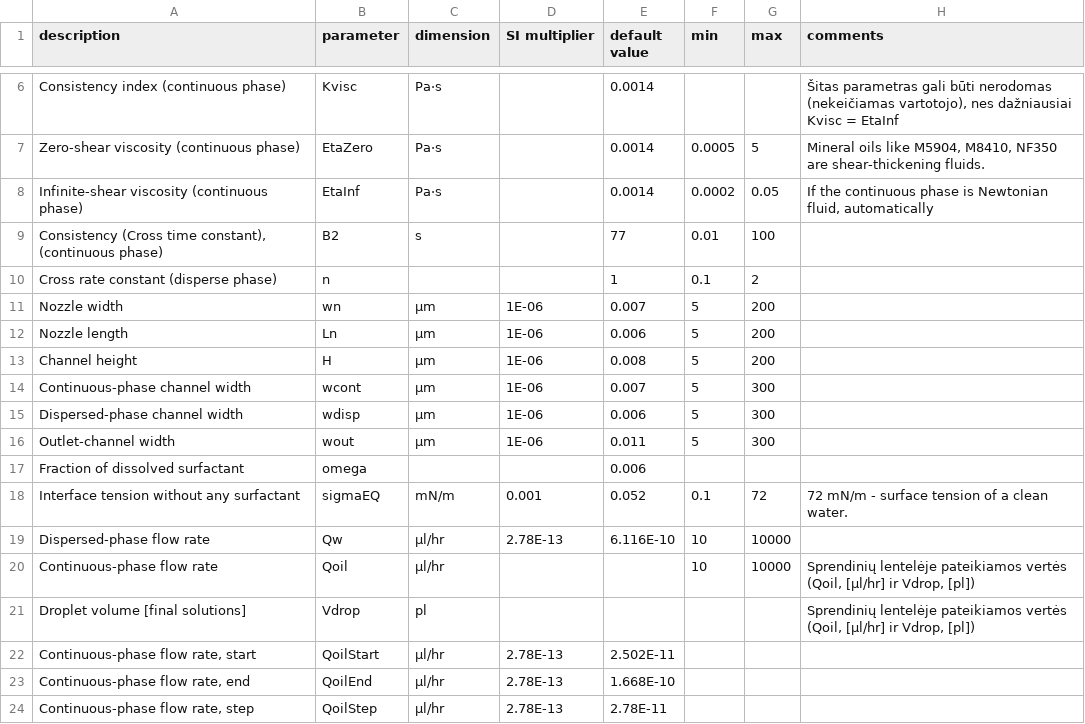
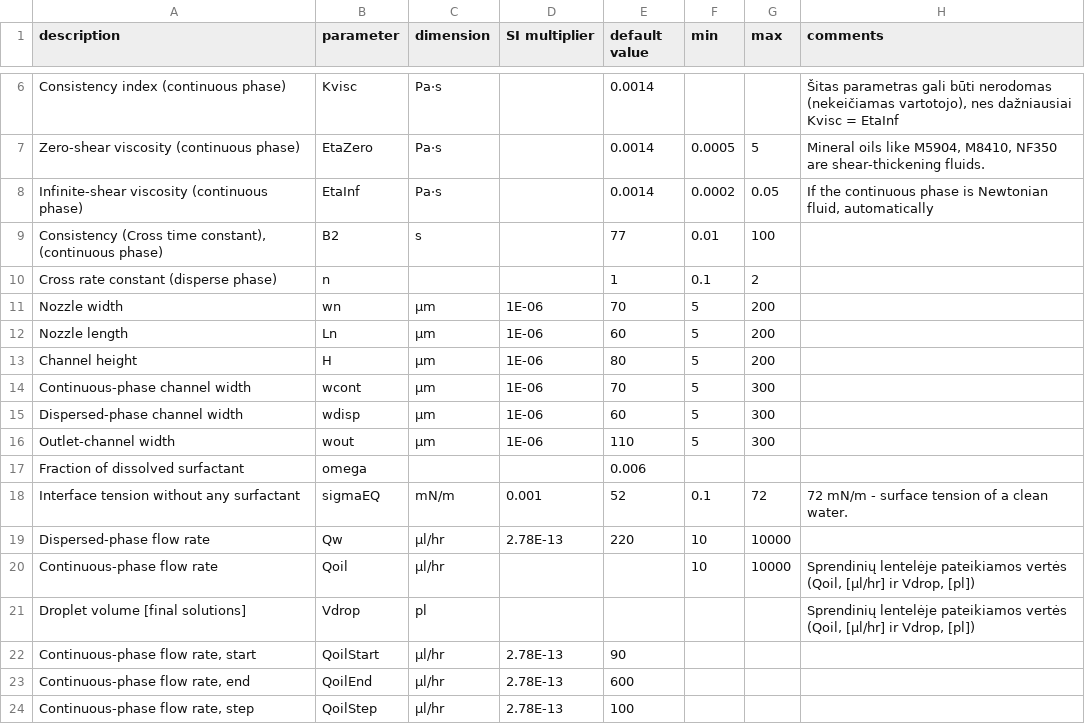
Before and after one commit to merkys/DropSolver, a CSV file: parameters.csv, drawn as a sheet; only a part is shown, gaps mark what is left out.

Commit message:
Default values in parameters.csv are now given in the defined non-base SI units.

```diff
--- a/parameters.csv
+++ b/parameters.csv
@@ -10,15 +10,15 @@ Infinite-shear viscosity (continuous phase),EtaInf,Pa·s,,0.0014,0.0002,0.05,"If
 Cross rate constant (disperse phase),n,,,1,0.1,2,
-Nozzle width,wn,μm,1E-06,0.007,5,200,
-Nozzle length,Ln,μm,1E-06,0.006,5,200,
-Channel height,H,μm,1E-06,0.008,5,200,
-Continuous-phase channel width,wcont,μm,1E-06,0.007,5,300,
-Dispersed-phase channel width,wdisp,μm,1E-06,0.006,5,300,
-Outlet-channel width,wout,μm,1E-06,0.011,5,300,
+Nozzle width,wn,μm,1E-06,70,5,200,
+Nozzle length,Ln,μm,1E-06,60,5,200,
+Channel height,H,μm,1E-06,80,5,200,
+Continuous-phase channel width,wcont,μm,1E-06,70,5,300,
+Dispersed-phase channel width,wdisp,μm,1E-06,60,5,300,
+Outlet-channel width,wout,μm,1E-06,110,5,300,
 Fraction of dissolved surfactant,omega,,,0.006,,,
-Interface tension without any surfactant,sigmaEQ,mN/m,0.001,0.052,0.1,72,72 mN/m - surface tension of a clean water.
-Dispersed-phase flow rate,Qw,μl/hr,2.78E-13,6.116E-10,10,10000,
+Interface tension without any surfactant,sigmaEQ,mN/m,0.001,52,0.1,72,72 mN/m - surface tension of a clean water.
+Dispersed-phase flow rate,Qw,μl/hr,2.78E-13,220,10,10000,
 Continuous-phase flow rate,Qoil,μl/hr,,,10,10000,"Sprendinių lentelėje pateikiamos vertės (Qoil, [μl/hr] ir Vdrop, [pl])"
 Droplet volume [final solutions],Vdrop,pl,,,,,"Sprendinių lentelėje pateikiamos vertės (Qoil, [μl/hr] ir Vdrop, [pl])"
-"Continuous-phase flow rate, start",QoilStart,μl/hr,2.78E-13,2.502E-11,,,
-"Continuous-phase flow rate, end",QoilEnd,μl/hr,2.78E-13,1.668E-10,,,
-"Continuous-phase flow rate, step",QoilStep,μl/hr,2.78E-13,2.78E-11,,,
+"Continuous-phase flow rate, start",QoilStart,μl/hr,2.78E-13,90,,,
+"Continuous-phase flow rate, end",QoilEnd,μl/hr,2.78E-13,600,,,
+"Continuous-phase flow rate, step",QoilStep,μl/hr,2.78E-13,100,,,
```
